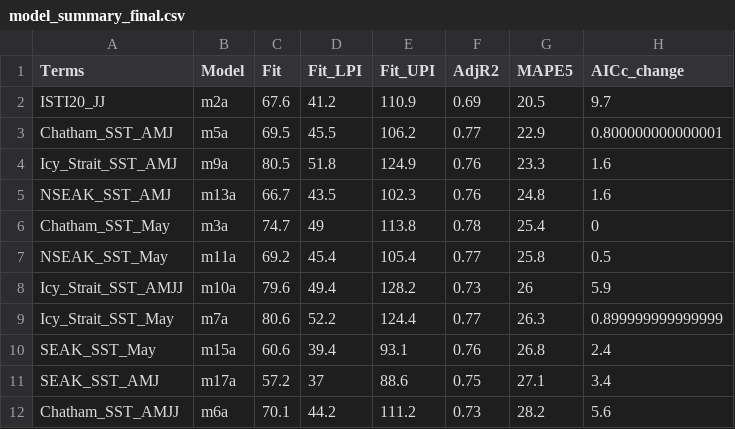
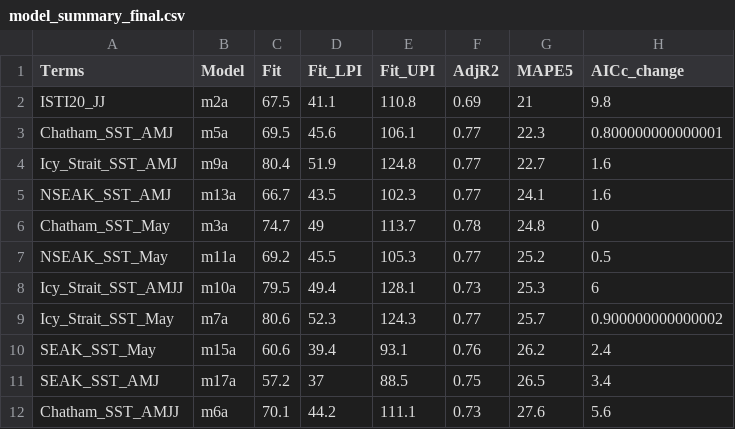
Before and after one commit to commfish/southeast_pink_salmon_preseason, a CSV file: 2027_forecast/results/model_summary_final.csv, drawn as a sheet; only a part is shown; the diff covers the shown part only.

```diff
--- a/2027_forecast/results/model_summary_final.csv
+++ b/2027_forecast/results/model_summary_final.csv
@@ -1,12 +1,12 @@
 "Terms","Model","Fit","Fit_LPI","Fit_UPI","AdjR2","MAPE5","AICc_change"
-"ISTI20_JJ","m2a",67.6,41.2,110.9,0.69,20.5,9.7
-"Chatham_SST_AMJ","m5a",69.5,45.5,106.2,0.77,22.9,0.800000000000001
-"Icy_Strait_SST_AMJ","m9a",80.5,51.8,124.9,0.76,23.3,1.6
-"NSEAK_SST_AMJ","m13a",66.7,43.5,102.3,0.76,24.8,1.6
-"Chatham_SST_May","m3a",74.7,49,113.8,0.78,25.4,0
-"NSEAK_SST_May","m11a",69.2,45.4,105.4,0.77,25.8,0.5
-"Icy_Strait_SST_AMJJ","m10a",79.6,49.4,128.2,0.73,26,5.9
-"Icy_Strait_SST_May","m7a",80.6,52.2,124.4,0.77,26.3,0.899999999999999
-"SEAK_SST_May","m15a",60.6,39.4,93.1,0.76,26.8,2.4
-"SEAK_SST_AMJ","m17a",57.2,37,88.6,0.75,27.1,3.4
-"Chatham_SST_AMJJ","m6a",70.1,44.2,111.2,0.73,28.2,5.6
+"ISTI20_JJ","m2a",67.5,41.1,110.8,0.69,21,9.8
+"Chatham_SST_AMJ","m5a",69.5,45.6,106.1,0.77,22.3,0.800000000000001
+"Icy_Strait_SST_AMJ","m9a",80.4,51.9,124.8,0.77,22.7,1.6
+"NSEAK_SST_AMJ","m13a",66.7,43.5,102.3,0.77,24.1,1.6
+"Chatham_SST_May","m3a",74.7,49,113.7,0.78,24.8,0
+"NSEAK_SST_May","m11a",69.2,45.5,105.3,0.77,25.2,0.5
+"Icy_Strait_SST_AMJJ","m10a",79.5,49.4,128.1,0.73,25.3,6
+"Icy_Strait_SST_May","m7a",80.6,52.3,124.3,0.77,25.7,0.900000000000002
+"SEAK_SST_May","m15a",60.6,39.4,93.1,0.76,26.2,2.4
+"SEAK_SST_AMJ","m17a",57.2,37,88.5,0.75,26.5,3.4
+"Chatham_SST_AMJJ","m6a",70.1,44.2,111.1,0.73,27.6,5.6
```
Also changed, not shown: 1 added row, 1 removed row and 16 edited cells elsewhere in this file, 2027_forecast/results/model_summary_table1.csv, 2027_forecast/results/model_summary_table1_multi.csv, 15 other files.
